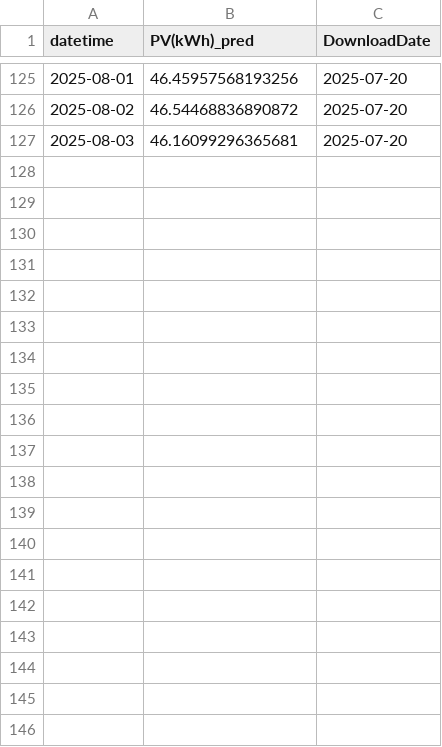
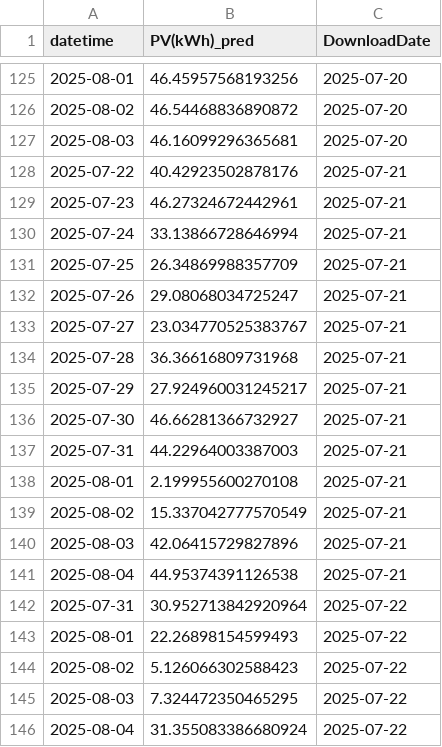
Before and after one commit to OndrejZapletal99/Python_DS_ML, a CSV file: Solar/Model/prediction_history.csv, drawn as a sheet; only a part is shown, gaps mark what is left out; the diff covers the shown part only.

```diff
--- a/Solar/Model/prediction_history.csv
+++ b/Solar/Model/prediction_history.csv
@@ -127 +127,20 @@ datetime,PV(kWh)_pred,DownloadDate
 2025-08-03,46.16099296365681,2025-07-20
+2025-07-22,40.42923502878176,2025-07-21
+2025-07-23,46.27324672442961,2025-07-21
+2025-07-24,33.13866728646994,2025-07-21
+2025-07-25,26.34869988357709,2025-07-21
+2025-07-26,29.08068034725247,2025-07-21
+2025-07-27,23.034770525383767,2025-07-21
+2025-07-28,36.36616809731968,2025-07-21
+2025-07-29,27.924960031245217,2025-07-21
+2025-07-30,46.66281366732927,2025-07-21
+2025-07-31,44.22964003387003,2025-07-21
+2025-08-01,2.199955600270108,2025-07-21
+2025-08-02,15.337042777570549,2025-07-21
+2025-08-03,42.06415729827896,2025-07-21
+2025-08-04,44.95374391126538,2025-07-21
+2025-07-31,30.952713842920964,2025-07-22
+2025-08-01,22.26898154599493,2025-07-22
+2025-08-02,5.126066302588423,2025-07-22
+2025-08-03,7.324472350465295,2025-07-22
+2025-08-04,31.355083386680924,2025-07-22
```
Also changed, not shown: 9 added rows elsewhere in this file, Solar/Model/SEMS_data.csv, 8 other files.
